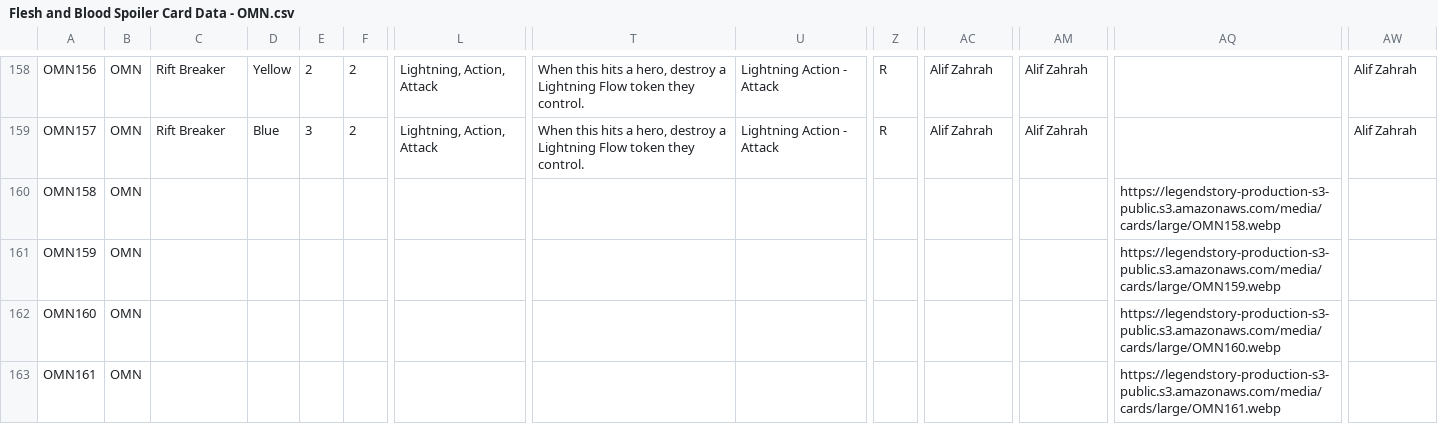
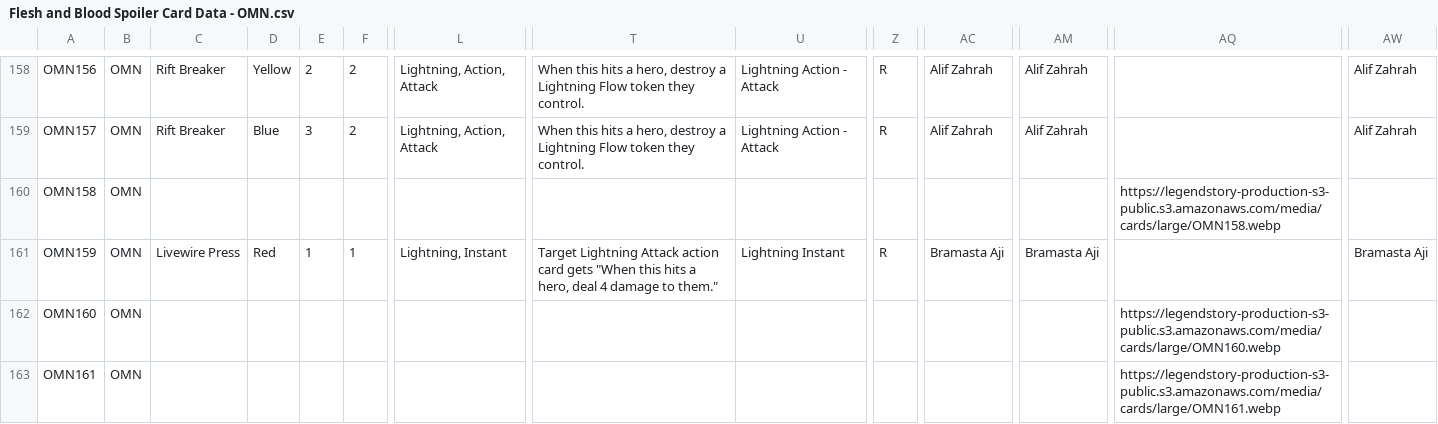
Before and after one commit to fabrary/cards, a CSV file: packages/cards/scripts/Spoiled/Flesh and Blood Spoiler Card Data - OMN.csv, drawn as a sheet; only a part is shown, gaps mark what is left out; the diff names each change by its address in the sheet, - before the commit and + after, or states it on an @@ line.

Commit message:
add card

```diff
--- a/packages/cards/scripts/Spoiled/Flesh and Blood Spoiler Card Data - OMN.csv
+++ b/packages/cards/scripts/Spoiled/Flesh and Blood Spoiler Card Data - OMN.csv
-C161: (empty)
+C161: Livewire Press
-D161: (empty)
+D161: Red
-E161: (empty)
+E161: 1
-F161: (empty)
+F161: 1
-L161: (empty)
+L161: Lightning, Instant
-T161: (empty)
+T161: Target Lightning Attack action card gets "When this hits a hero, deal 4 damage to them."
-U161: (empty)
+U161: Lightning Instant
-Z161: (empty)
+Z161: R
-AC161: (empty)
+AC161: Bramasta Aji
-AM161: (empty)
+AM161: Bramasta Aji
-AQ161: https://legendstory-production-s3-public.s3.amazonaws.com/media/cards/large/OMN159.webp
+AQ161: (empty)
-AW161: (empty)
+AW161: Bramasta Aji
```
Also changed, not shown: 7 other files.
